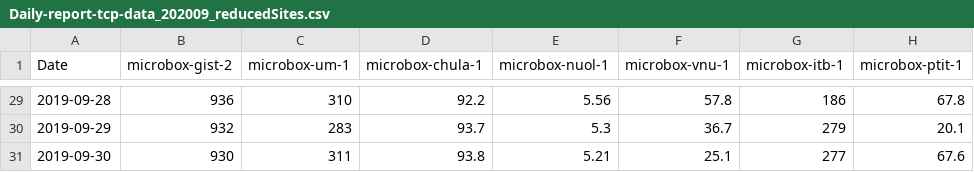
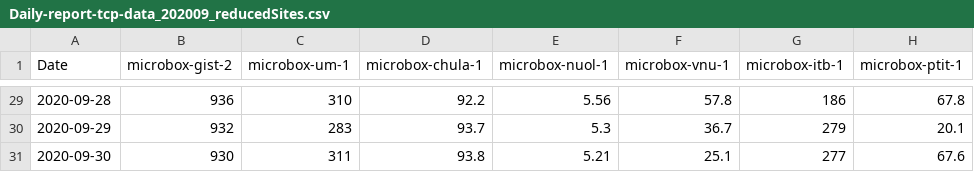
Before and after one commit to ahmadrathore/Datasets-MultiView, a CSV file: Daily-report-tcp-data_202009_reducedSites.csv, drawn as a sheet; only a part is shown, gaps mark what is left out; the diff covers the shown part only.

```diff
--- a/Daily-report-tcp-data_202009_reducedSites.csv
+++ b/Daily-report-tcp-data_202009_reducedSites.csv
@@ -29,3 +29,3 @@ Date,microbox-gist-2,microbox-um-1,microbox-chula-1,microbox-nuol-1,microbox-vnu
-2019-09-28,936,310,92.2,5.56,57.8,186,67.8
-2019-09-29,932,283,93.7,5.3,36.7,279,20.1
-2019-09-30,930,311,93.8,5.21,25.1,277,67.6
+2020-09-28,936,310,92.2,5.56,57.8,186,67.8
+2020-09-29,932,283,93.7,5.3,36.7,279,20.1
+2020-09-30,930,311,93.8,5.21,25.1,277,67.6
```
Also changed, not shown: 27 edited cells elsewhere in this file.
